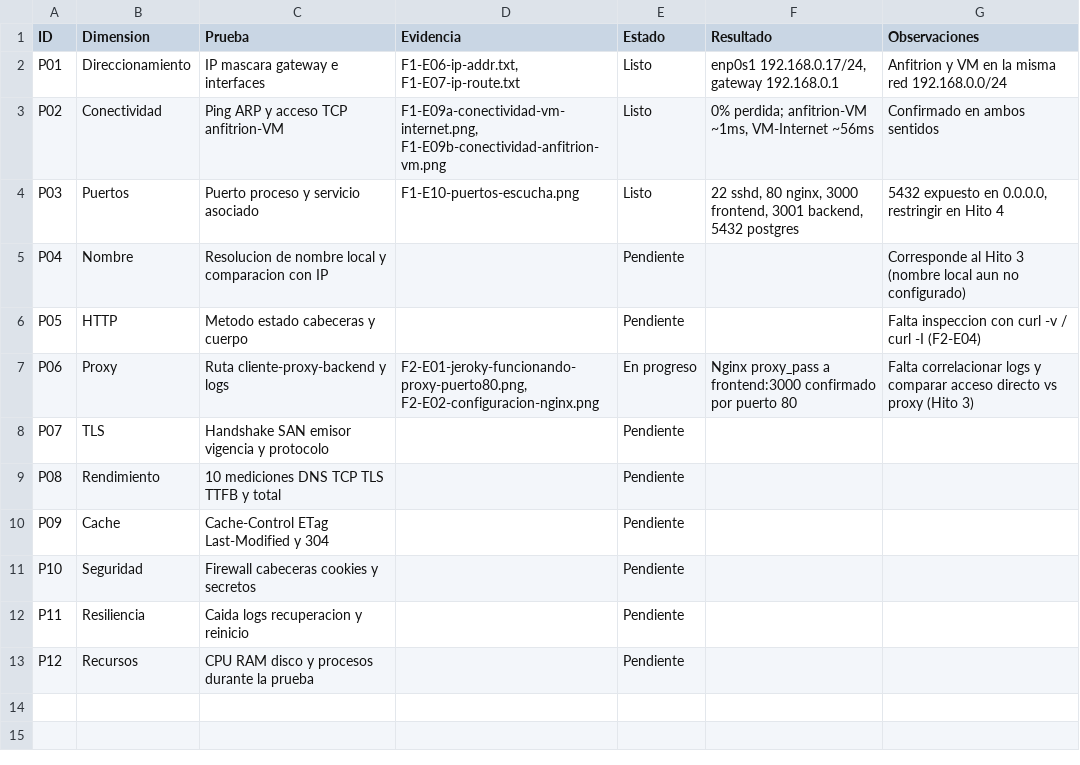
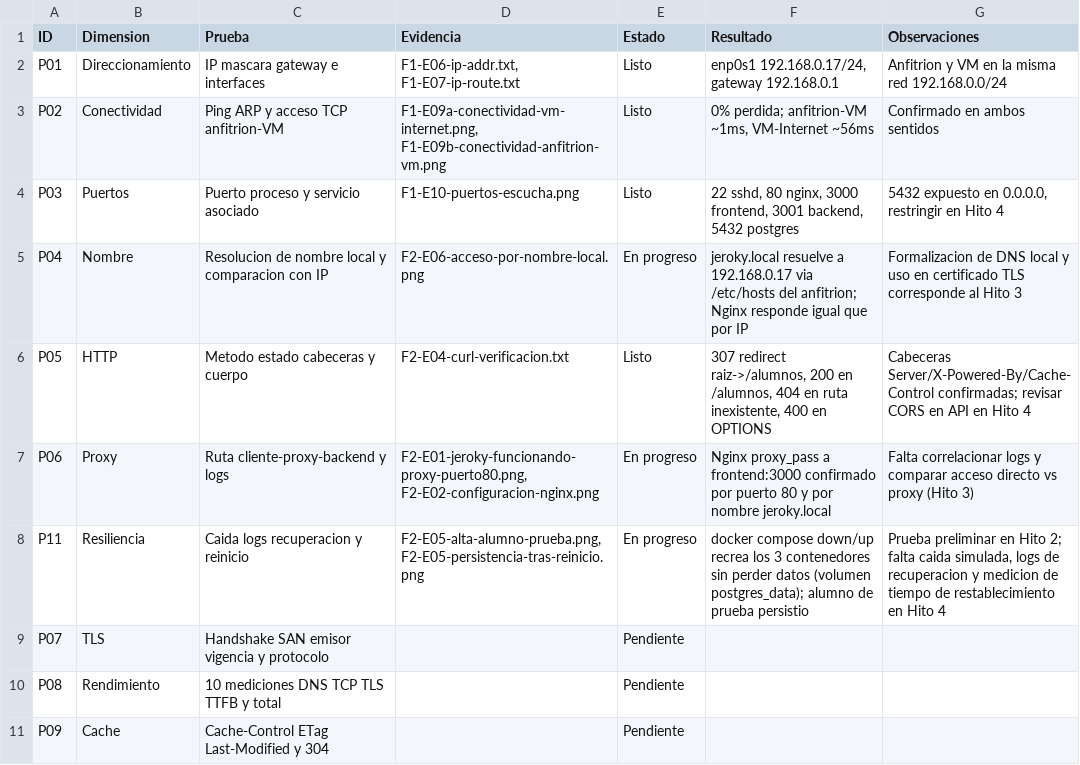
Before and after one commit to marilenebntz/jeroky-arqweb-tp, a CSV file: matriz/matriz-pruebas.csv, drawn as a sheet; only a part is shown; the shorter side is filled out with more unchanged rows.

Commit message:
Add files via upload
Hito 2: cierre completo (curl, nombre local y persistencia)

```diff
--- a/matriz/matriz-pruebas.csv
+++ b/matriz/matriz-pruebas.csv
@@ -4,5 +4,6 @@ P02,Conectividad,"Ping ARP y acceso TCP anfitrion-VM","F1-E09a-conectividad-vm-i
 P03,Puertos,"Puerto proceso y servicio asociado","F1-E10-puertos-escucha.png",Listo,"22 sshd, 80 nginx, 3000 frontend, 3001 backend, 5432 postgres","5432 expuesto en 0.0.0.0, restringir en Hito 4"
-P04,Nombre,"Resolucion de nombre local y comparacion con IP",,Pendiente,,"Corresponde al Hito 3 (nombre local aun no configurado)"
-P05,HTTP,"Metodo estado cabeceras y cuerpo",,Pendiente,,"Falta inspeccion con curl -v / curl -I (F2-E04)"
-P06,Proxy,"Ruta cliente-proxy-backend y logs","F2-E01-jeroky-funcionando-proxy-puerto80.png, F2-E02-configuracion-nginx.png","En progreso","Nginx proxy_pass a frontend:3000 confirmado por puerto 80",Falta correlacionar logs y comparar acceso directo vs proxy (Hito 3)
+P04,Nombre,"Resolucion de nombre local y comparacion con IP","F2-E06-acceso-por-nombre-local.png","En progreso","jeroky.local resuelve a 192.168.0.17 via /etc/hosts del anfitrion; Nginx responde igual que por IP","Formalizacion de DNS local y uso en certificado TLS corresponde al Hito 3"
+P05,HTTP,"Metodo estado cabeceras y cuerpo","F2-E04-curl-verificacion.txt",Listo,"307 redirect raiz->/alumnos, 200 en /alumnos, 404 en ruta inexistente, 400 en OPTIONS","Cabeceras Server/X-Powered-By/Cache-Control confirmadas; revisar CORS en API en Hito 4"
+P06,Proxy,"Ruta cliente-proxy-backend y logs","F2-E01-jeroky-funcionando-proxy-puerto80.png, F2-E02-configuracion-nginx.png","En progreso","Nginx proxy_pass a frontend:3000 confirmado por puerto 80 y por nombre jeroky.local",Falta correlacionar logs y comparar acceso directo vs proxy (Hito 3)
+P11,Resiliencia,"Caida logs recuperacion y reinicio","F2-E05-alta-alumno-prueba.png, F2-E05-persistencia-tras-reinicio.png","En progreso","docker compose down/up recrea los 3 contenedores sin perder datos (volumen postgres_data); alumno de prueba persistio","Prueba preliminar en Hito 2; falta caida simulada, logs de recuperacion y medicion de tiempo de restablecimiento en Hito 4"
 P07,TLS,"Handshake SAN emisor vigencia y protocolo",,Pendiente,,
```
Also changed, not shown: 9 other files.
